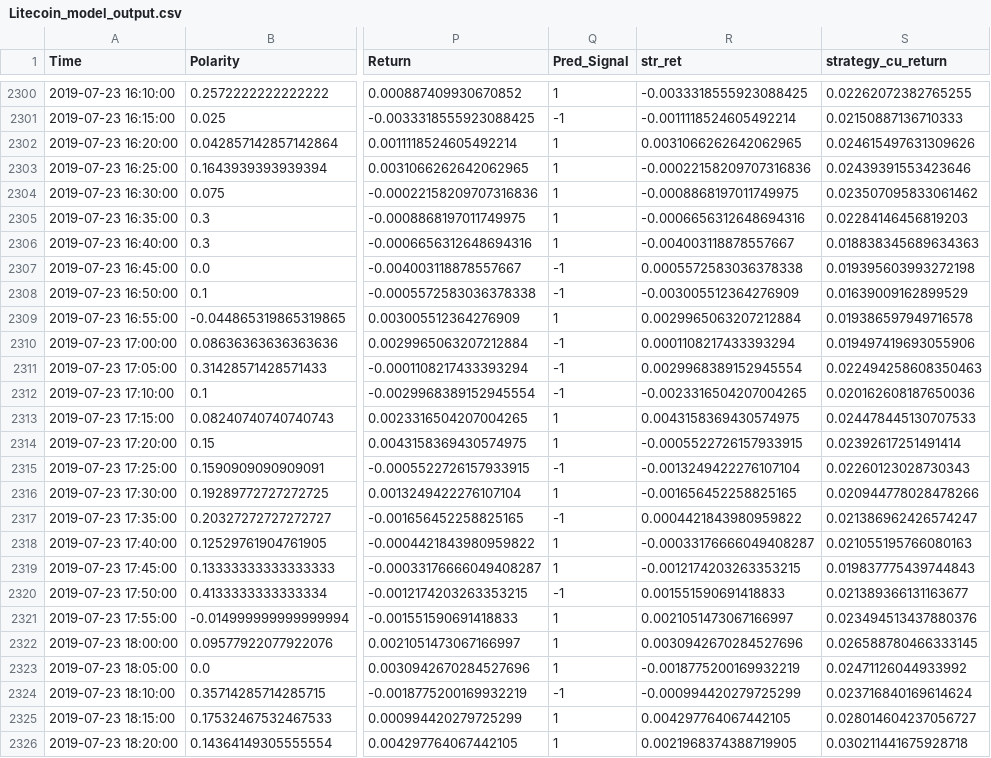
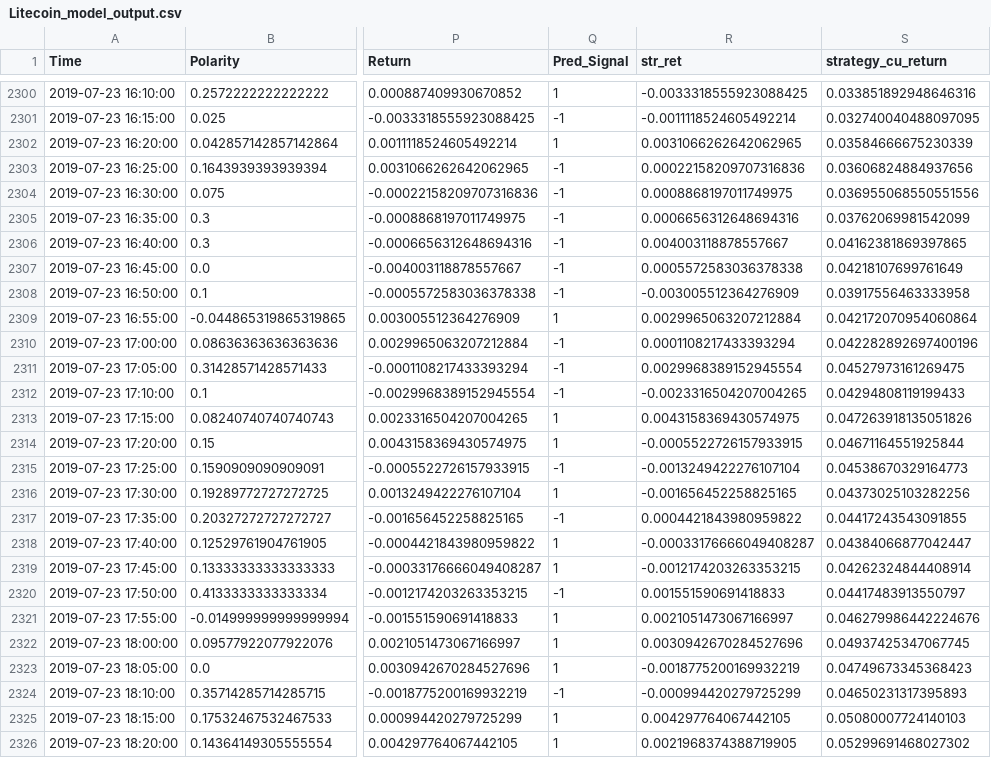
Before and after one commit to mxnavid/cryptoPredict, a CSV file: landonSimpleModels/Litecoin_model_output.csv, drawn as a sheet; only a part is shown, gaps mark what is left out; the diff covers the shown part only; the diff names each change by its address in the sheet, - before the commit and + after, or states it on an @@ line.

```diff
--- a/landonSimpleModels/Litecoin_model_output.csv
+++ b/landonSimpleModels/Litecoin_model_output.csv
-S2300 (strategy_cu_return): 0.02262072382765255
+S2300 (strategy_cu_return): 0.033851892948646316
-S2301 (strategy_cu_return): 0.02150887136710333
+S2301 (strategy_cu_return): 0.032740040488097095
-S2302 (strategy_cu_return): 0.024615497631309626
+S2302 (strategy_cu_return): 0.03584666675230339
-Q2303:Q2306 (Pred_Signal): 1
+Q2303:Q2306 (Pred_Signal): -1
-R2303 (str_ret): -0.00022158209707316836
+R2303 (str_ret): 0.00022158209707316836
-S2303 (strategy_cu_return): 0.02439391553423646
+S2303 (strategy_cu_return): 0.03606824884937656
-R2304 (str_ret): -0.0008868197011749975
+R2304 (str_ret): 0.0008868197011749975
-S2304 (strategy_cu_return): 0.023507095833061462
+S2304 (strategy_cu_return): 0.036955068550551556
-R2305 (str_ret): -0.0006656312648694316
+R2305 (str_ret): 0.0006656312648694316
-S2305 (strategy_cu_return): 0.02284146456819203
+S2305 (strategy_cu_return): 0.03762069981542099
-R2306 (str_ret): -0.004003118878557667
+R2306 (str_ret): 0.004003118878557667
-S2306 (strategy_cu_return): 0.018838345689634363
+S2306 (strategy_cu_return): 0.04162381869397865
-S2307 (strategy_cu_return): 0.019395603993272198
+S2307 (strategy_cu_return): 0.04218107699761649
-S2308 (strategy_cu_return): 0.01639009162899529
+S2308 (strategy_cu_return): 0.03917556463333958
-S2309 (strategy_cu_return): 0.019386597949716578
+S2309 (strategy_cu_return): 0.042172070954060864
-S2310 (strategy_cu_return): 0.019497419693055906
+S2310 (strategy_cu_return): 0.042282892697400196
-S2311 (strategy_cu_return): 0.022494258608350463
+S2311 (strategy_cu_return): 0.04527973161269475
-S2312 (strategy_cu_return): 0.020162608187650036
+S2312 (strategy_cu_return): 0.04294808119199433
-S2313 (strategy_cu_return): 0.024478445130707533
+S2313 (strategy_cu_return): 0.047263918135051826
-S2314 (strategy_cu_return): 0.02392617251491414
+S2314 (strategy_cu_return): 0.04671164551925844
-S2315 (strategy_cu_return): 0.02260123028730343
+S2315 (strategy_cu_return): 0.04538670329164773
-S2316 (strategy_cu_return): 0.020944778028478266
+S2316 (strategy_cu_return): 0.04373025103282256
-S2317 (strategy_cu_return): 0.021386962426574247
+S2317 (strategy_cu_return): 0.04417243543091855
-S2318 (strategy_cu_return): 0.021055195766080163
+S2318 (strategy_cu_return): 0.04384066877042447
-S2319 (strategy_cu_return): 0.019837775439744843
+S2319 (strategy_cu_return): 0.04262324844408914
-S2320 (strategy_cu_return): 0.021389366131163677
+S2320 (strategy_cu_return): 0.04417483913550797
-S2321 (strategy_cu_return): 0.023494513437880376
+S2321 (strategy_cu_return): 0.046279986442224676
-S2322 (strategy_cu_return): 0.026588780466333145
+S2322 (strategy_cu_return): 0.04937425347067745
-S2323 (strategy_cu_return): 0.02471126044933992
+S2323 (strategy_cu_return): 0.04749673345368423
-S2324 (strategy_cu_return): 0.023716840169614624
+S2324 (strategy_cu_return): 0.04650231317395893
-S2325 (strategy_cu_return): 0.028014604237056727
+S2325 (strategy_cu_return): 0.05080007724140103
-S2326 (strategy_cu_return): 0.030211441675928718
+S2326 (strategy_cu_return): 0.05299691468027302
```
Also changed, not shown: 39 edited cells elsewhere in this file, 8 other files.
